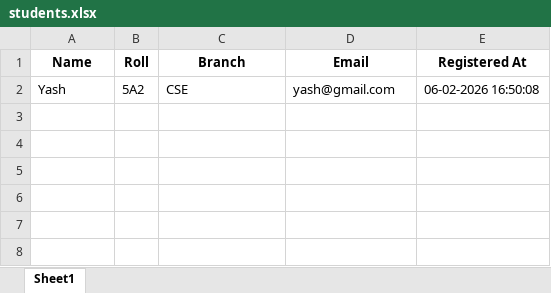
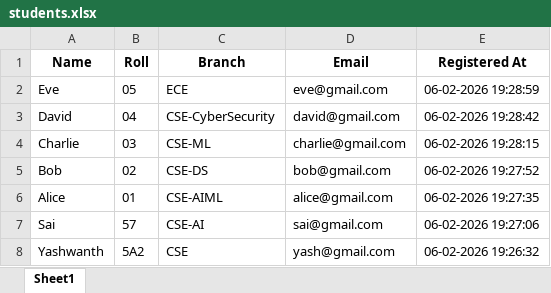
Before and after one commit to Yashwanth5577/student-management-system-flask, an Excel workbook: students.xlsx, sheet Sheet1, drawn as a sheet; values as stored, in another font and other column widths than the file's, no borders; addresses are those after the commit; the diff names each change by its address in the sheet, - before the commit and + after, or states it on an @@ line.

Commit message:
Final Student Management System with branch filter and UI

```diff
--- a/students.xlsx (sheet Sheet1)
+++ b/students.xlsx (sheet Sheet1)
+row 2: Eve | 05 | ECE | eve@gmail.com | 06-02-2026 19:28:59
+row 3: David | 04 | CSE-CyberSecurity | david@gmail.com | 06-02-2026 19:28:42
+row 4: Charlie | 03 | CSE-ML | charlie@gmail.com | 06-02-2026 19:28:15
+row 5: Bob | 02 | CSE-DS | bob@gmail.com | 06-02-2026 19:27:52
+row 6: Alice | 01 | CSE-AIML | alice@gmail.com | 06-02-2026 19:27:35
+row 7: Sai | 57 | CSE-AI | sai@gmail.com | 06-02-2026 19:27:06
-A8 (Name): Yash
+A8 (Name): Yashwanth
-E8 (Registered At): 06-02-2026 16:50:08
+E8 (Registered At): 06-02-2026 19:26:32
```
Also changed, not shown: 5 other files.
